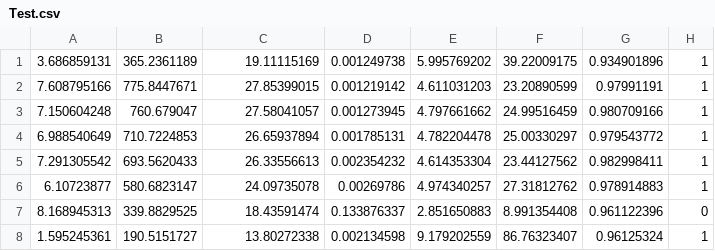
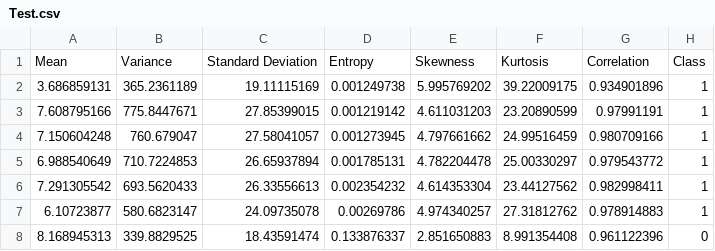
Before and after one commit to adarshkapoor/INSE_6220, a CSV file: Test.csv, drawn as a sheet; only a part is shown; the shorter side is filled out with more unchanged rows.

Commit message:
Add files via upload

```diff
--- a/Test.csv
+++ b/Test.csv
@@ -1 +1,2 @@
+Mean,Variance,Standard Deviation,Entropy,Skewness,Kurtosis,Correlation,Class
 3.686859131,365.2361189,19.11115169,0.001249738,5.995769202,39.22009175,0.934901896,1
```
